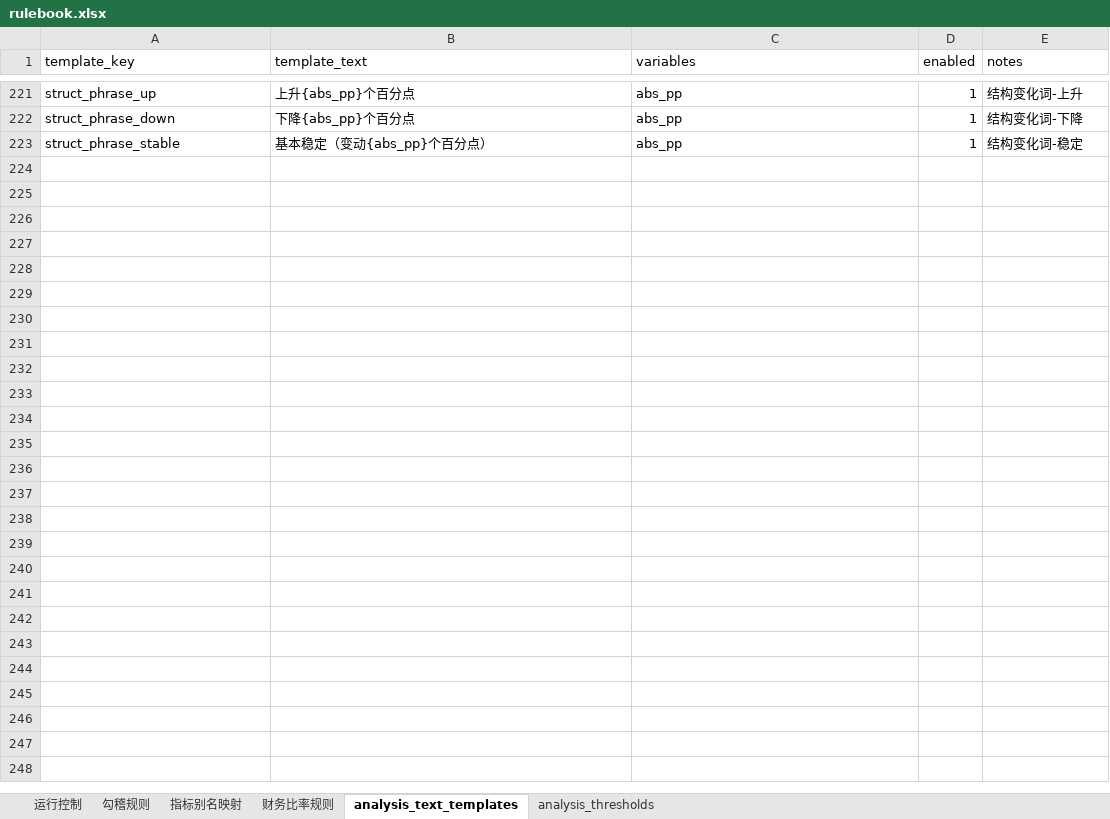
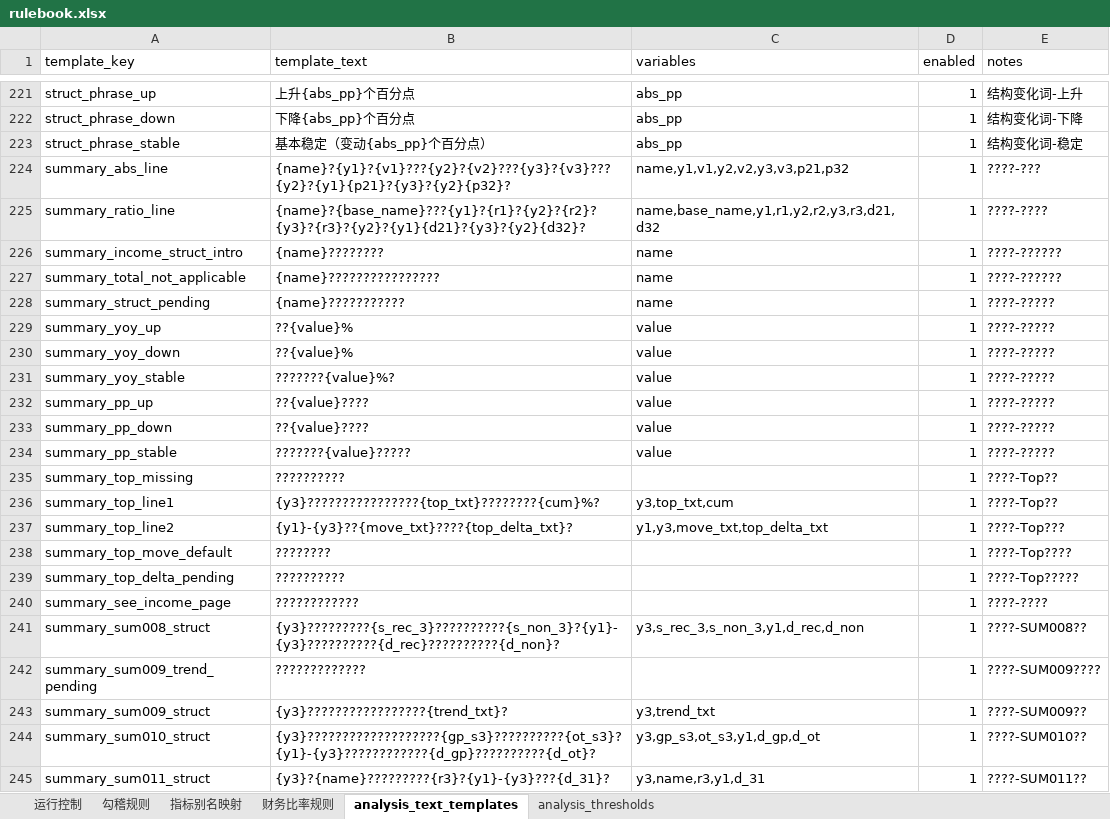
Before and after one commit to nudscn/credit_risk_system, an Excel workbook: config/rulebook.xlsx, sheet analysis_text_templates, drawn as a sheet; only a part is shown, gaps mark what is left out; values as stored, in another font and other column widths than the file's, no borders; the diff names each change by its address in the sheet, - before the commit and + after, or states it on an @@ line.

Commit message:
feat: extend financial indicator rule management and template import/export

```diff
--- a/config/rulebook.xlsx (sheet analysis_text_templates)
+++ b/config/rulebook.xlsx (sheet analysis_text_templates)
+row 224: summary_abs_line | {name}?{y1}?{v1}???{y2}?{v2}???{y3}?{v3}???{y2}?{y1}{p21}?{y3}?{y2}{p32}? | name,y1,v1,y2,v2,y3,v3,p21,p32 | 1 | ????-???
+row 225: summary_ratio_line | {name}?{base_name}???{y1}?{r1}?{y2}?{r2}?{y3}?{r3}?{y2}?{y1}{d21}?{y3}?{y2}{d32}? | name,base_name,y1,r1,y2,r2,y3,r3,d21,d32 | 1 | ????-????
+row 226: summary_income_struct_intro | {name}???????? | name | 1 | ????-??????
+row 227: summary_total_not_applicable | {name}???????????????? | name | 1 | ????-??????
+row 228: summary_struct_pending | {name}??????????? | name | 1 | ????-?????
+row 229: summary_yoy_up | ??{value}% | value | 1 | ????-?????
+row 230: summary_yoy_down | ??{value}% | value | 1 | ????-?????
+row 231: summary_yoy_stable | ???????{value}%? | value | 1 | ????-?????
+row 232: summary_pp_up | ??{value}???? | value | 1 | ????-?????
+row 233: summary_pp_down | ??{value}???? | value | 1 | ????-?????
+row 234: summary_pp_stable | ???????{value}????? | value | 1 | ????-?????
+row 235: summary_top_missing | ?????????? |  | 1 | ????-Top??
+row 236: summary_top_line1 | {y3}????????????????{top_txt}????????{cum}%? | y3,top_txt,cum | 1 | ????-Top??
+row 237: summary_top_line2 | {y1}-{y3}??{move_txt}????{top_delta_txt}? | y1,y3,move_txt,top_delta_txt | 1 | ????-Top???
+row 238: summary_top_move_default | ???????? |  | 1 | ????-Top????
+row 239: summary_top_delta_pending | ?????????? |  | 1 | ????-Top?????
+row 240: summary_see_income_page | ???????????? |  | 1 | ????-????
+row 241: summary_sum008_struct | {y3}?????????{s_rec_3}??????????{s_non_3}?{y1}-{y3}??????????{d_rec}??????????{d_non}? | y3,s_rec_3,s_non_3,y1,d_rec,d_non | 1 | ????-SUM008??
+row 242: summary_sum009_trend_pending | ????????????? |  | 1 | ????-SUM009????
+row 243: summary_sum009_struct | {y3}?????????????????{trend_txt}? | y3,trend_txt | 1 | ????-SUM009??
+row 244: summary_sum010_struct | {y3}???????????????????{gp_s3}??????????{ot_s3}?{y1}-{y3}????????????{d_gp}??????????{d_ot}? | y3,gp_s3,ot_s3,y1,d_gp,d_ot | 1 | ????-SUM010??
+row 245: summary_sum011_struct | {y3}?{name}?????????{r3}?{y1}-{y3}???{d_31}? | y3,name,r3,y1,d_31 | 1 | ????-SUM011??
```
Also changed, not shown: config/key_ratio_rulebook.xlsx, config/ratio_analysis_rulebook.xlsx, 2 other files.
